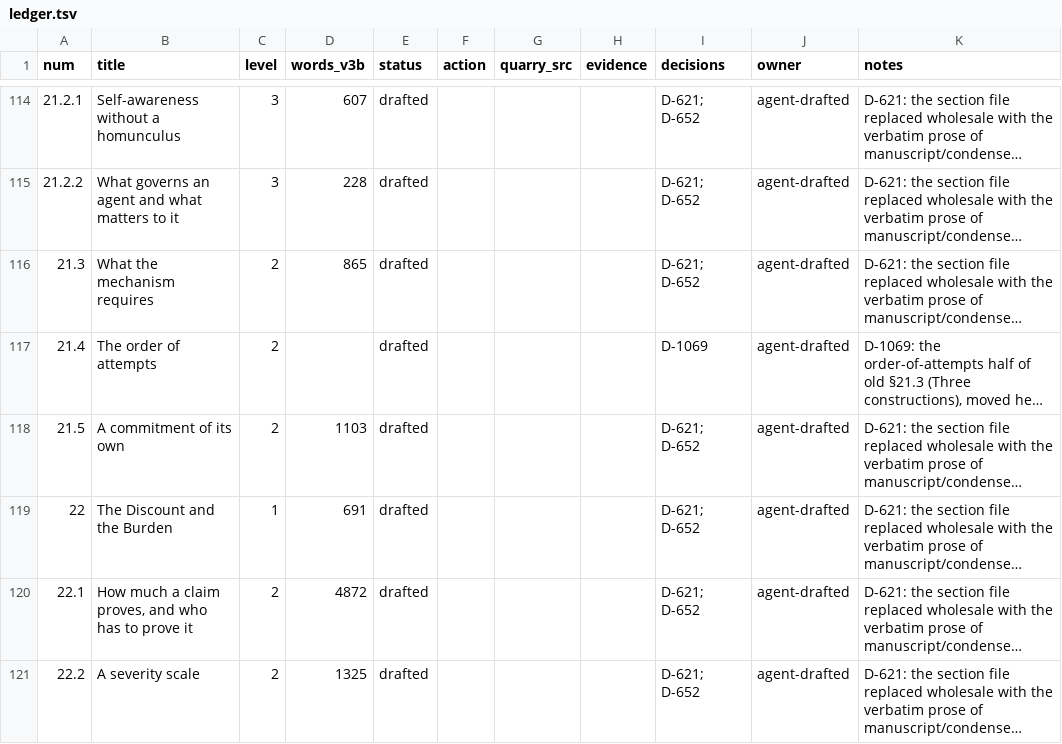
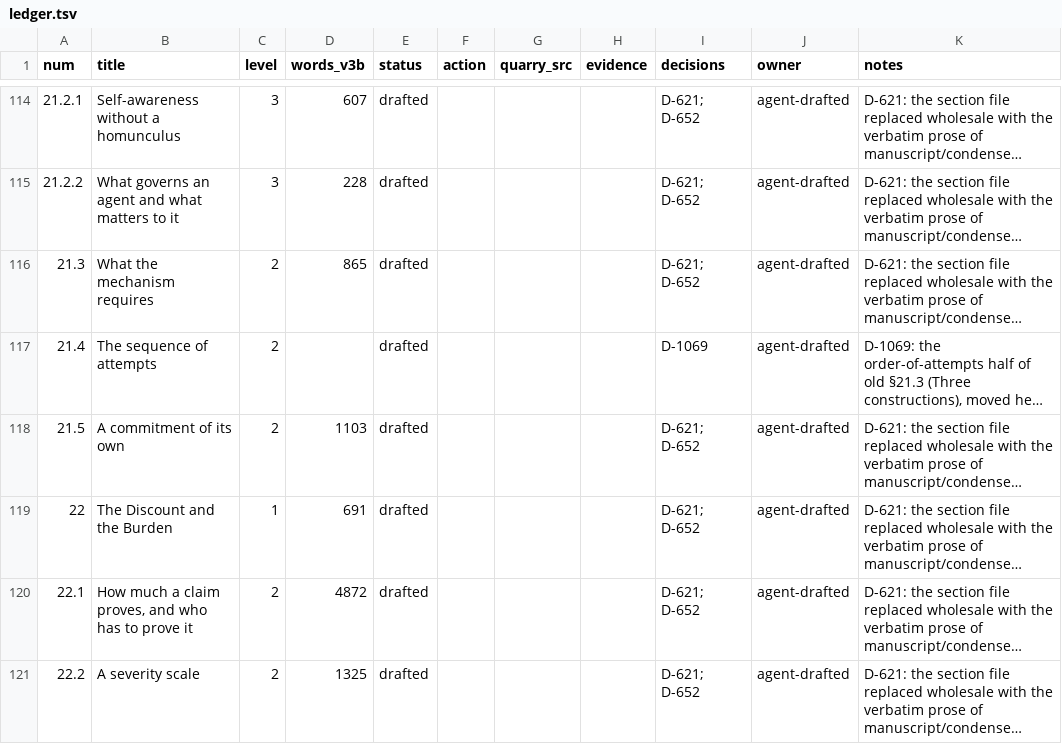
Before and after one commit to iterabloom/antifascist.intelligence, a TSV file: finishing/ledger.tsv, drawn as a sheet; only a part is shown, gaps mark what is left out; long unchanged cells end in …; the diff names each change by its address in the sheet, - before the commit and + after, or states it on an @@ line.

```diff
--- a/finishing/ledger.tsv
+++ b/finishing/ledger.tsv
-B117 (title): The order of attempts
+B117 (title): The sequence of attempts
```
Also changed, not shown: finishing/outline.tsv, finishing/refs-ledger.tsv, 44 other files.
